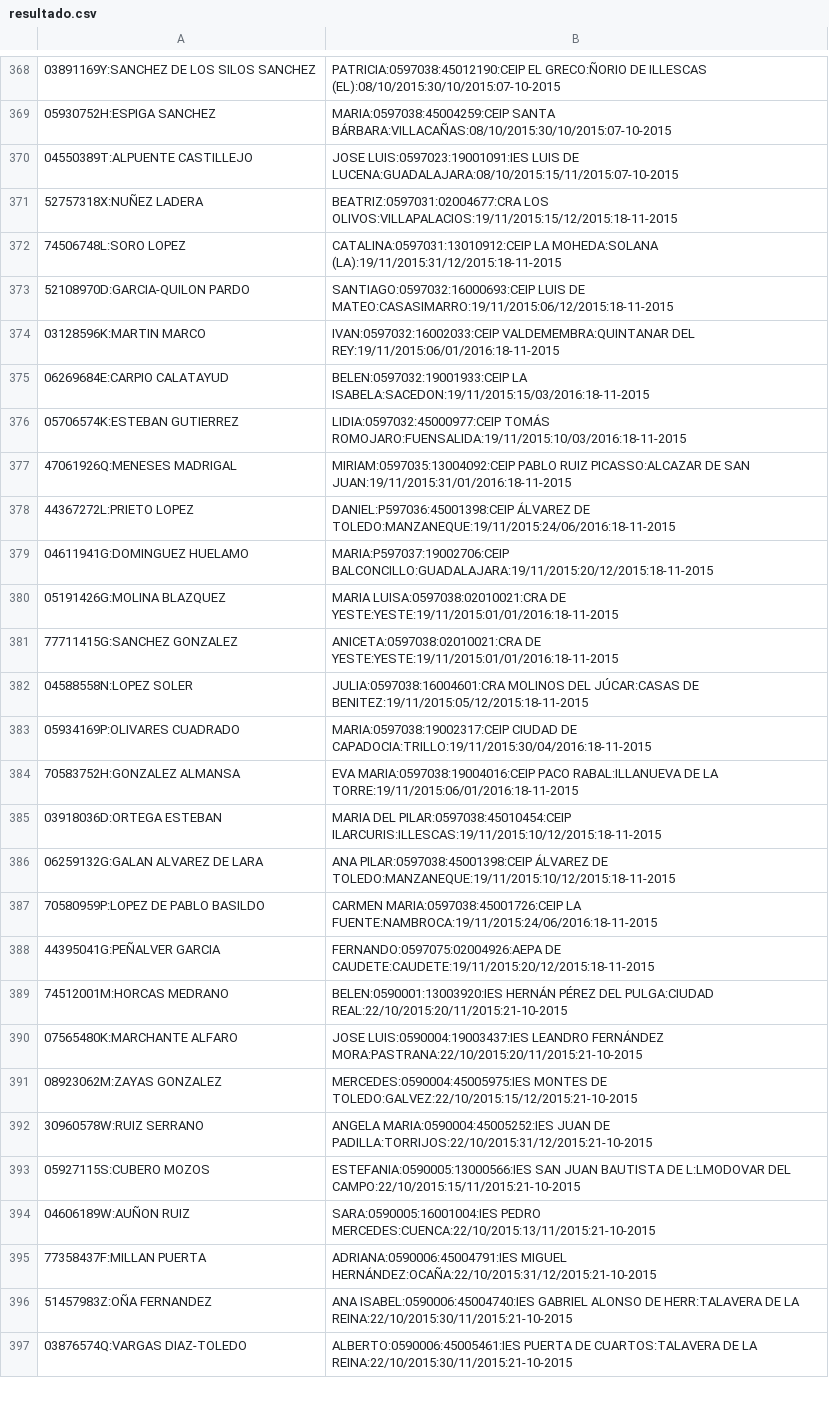
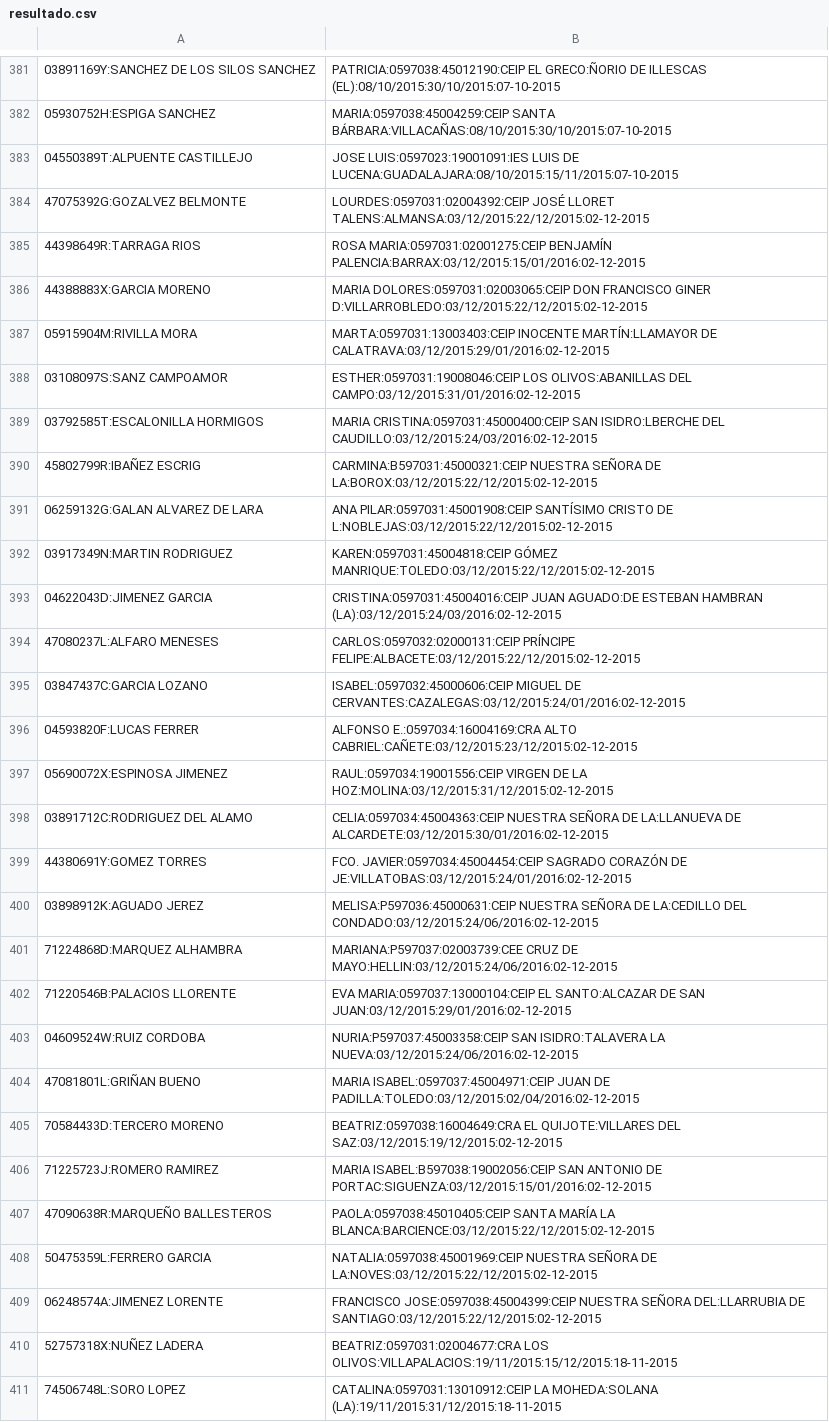
Before and after one commit to OscarMaestre/pruebas_proceso, a CSV file: Verano/AdjudicacionesResto20152016/resultado.csv, drawn as a sheet; only a part is shown, gaps mark what is left out; the shorter side is filled out with more unchanged rows; the diff covers the shown part only; the diff names each change by its address in the sheet, - before the commit and + after, or states it on an @@ line.

```diff
--- a/Verano/AdjudicacionesResto20152016/resultado.csv
+++ b/Verano/AdjudicacionesResto20152016/resultado.csv
+row 384: 47075392G:GOZALVEZ BELMONTE | LOURDES:0597031:02004392:CEIP JOSÉ LLORET TALENS:ALMANSA:03/12/2015:22/12/2015:02-12-2015
+row 385: 44398649R:TARRAGA RIOS | ROSA MARIA:0597031:02001275:CEIP BENJAMÍN PALENCIA:BARRAX:03/12/2015:15/01/2016:02-12-2015
+row 386: 44388883X:GARCIA MORENO | MARIA DOLORES:0597031:02003065:CEIP DON FRANCISCO GINER D:VILLARROBLEDO:03/12/2015:22/12/2015:02-12-2015
+row 387: 05915904M:RIVILLA MORA | MARTA:0597031:13003403:CEIP INOCENTE MARTÍN:LLAMAYOR DE CALATRAVA:03/12/2015:29/01/2016:02-12-2015
+row 388: 03108097S:SANZ CAMPOAMOR | ESTHER:0597031:19008046:CEIP LOS OLIVOS:ABANILLAS DEL CAMPO:03/12/2015:31/01/2016:02-12-2015
+row 389: 03792585T:ESCALONILLA HORMIGOS | MARIA CRISTINA:0597031:45000400:CEIP SAN ISIDRO:LBERCHE DEL CAUDILLO:03/12/2015:24/03/2016:02-12-2015
+row 390: 45802799R:IBAÑEZ ESCRIG | CARMINA:B597031:45000321:CEIP NUESTRA SEÑORA DE LA:BOROX:03/12/2015:22/12/2015:02-12-2015
+row 391: 06259132G:GALAN ALVAREZ DE LARA | ANA PILAR:0597031:45001908:CEIP SANTÍSIMO CRISTO DE L:NOBLEJAS:03/12/2015:22/12/2015:02-12-2015
+row 392: 03917349N:MARTIN RODRIGUEZ | KAREN:0597031:45004818:CEIP GÓMEZ MANRIQUE:TOLEDO:03/12/2015:22/12/2015:02-12-2015
+row 393: 04622043D:JIMENEZ GARCIA | CRISTINA:0597031:45004016:CEIP JUAN AGUADO:DE ESTEBAN HAMBRAN (LA):03/12/2015:24/03/2016:02-12-2015
+row 394: 47080237L:ALFARO MENESES | CARLOS:0597032:02000131:CEIP PRÍNCIPE FELIPE:ALBACETE:03/12/2015:22/12/2015:02-12-2015
+row 395: 03847437C:GARCIA LOZANO | ISABEL:0597032:45000606:CEIP MIGUEL DE CERVANTES:CAZALEGAS:03/12/2015:24/01/2016:02-12-2015
+row 396: 04593820F:LUCAS FERRER | ALFONSO E.:0597034:16004169:CRA ALTO CABRIEL:CAÑETE:03/12/2015:23/12/2015:02-12-2015
+row 397: 05690072X:ESPINOSA JIMENEZ | RAUL:0597034:19001556:CEIP VIRGEN DE LA HOZ:MOLINA:03/12/2015:31/12/2015:02-12-2015
+row 398: 03891712C:RODRIGUEZ DEL ALAMO | CELIA:0597034:45004363:CEIP NUESTRA SEÑORA DE LA:LLANUEVA DE ALCARDETE:03/12/2015:30/01/2016:02-12-2015
+row 399: 44380691Y:GOMEZ TORRES | FCO. JAVIER:0597034:45004454:CEIP SAGRADO CORAZÓN DE JE:VILLATOBAS:03/12/2015:24/01/2016:02-12-2015
+row 400: 03898912K:AGUADO JEREZ | MELISA:P597036:45000631:CEIP NUESTRA SEÑORA DE LA:CEDILLO DEL CONDADO:03/12/2015:24/06/2016:02-12-2015
+row 401: 71224868D:MARQUEZ ALHAMBRA | MARIANA:P597037:02003739:CEE CRUZ DE MAYO:HELLIN:03/12/2015:24/06/2016:02-12-2015
+row 402: 71220546B:PALACIOS LLORENTE | EVA MARIA:0597037:13000104:CEIP EL SANTO:ALCAZAR DE SAN JUAN:03/12/2015:29/01/2016:02-12-2015
+row 403: 04609524W:RUIZ CORDOBA | NURIA:P597037:45003358:CEIP SAN ISIDRO:TALAVERA LA NUEVA:03/12/2015:24/06/2016:02-12-2015
+row 404: 47081801L:GRIÑAN BUENO | MARIA ISABEL:0597037:45004971:CEIP JUAN DE PADILLA:TOLEDO:03/12/2015:02/04/2016:02-12-2015
+row 405: 70584433D:TERCERO MORENO | BEATRIZ:0597038:16004649:CRA EL QUIJOTE:VILLARES DEL SAZ:03/12/2015:19/12/2015:02-12-2015
+row 406: 71225723J:ROMERO RAMIREZ | MARIA ISABEL:B597038:19002056:CEIP SAN ANTONIO DE PORTAC:SIGUENZA:03/12/2015:15/01/2016:02-12-2015
+row 407: 47090638R:MARQUEÑO BALLESTEROS | PAOLA:0597038:45010405:CEIP SANTA MARÍA LA BLANCA:BARCIENCE:03/12/2015:22/12/2015:02-12-2015
+row 408: 50475359L:FERRERO GARCIA | NATALIA:0597038:45001969:CEIP NUESTRA SEÑORA DE LA:NOVES:03/12/2015:22/12/2015:02-12-2015
+row 409: 06248574A:JIMENEZ LORENTE | FRANCISCO JOSE:0597038:45004399:CEIP NUESTRA SEÑORA DEL:LLARRUBIA DE SANTIAGO:03/12/2015:22/12/2015:02-12-2015
```
Also changed, not shown: 13 added rows and 76 edited cells elsewhere in this file, 36 other files.
